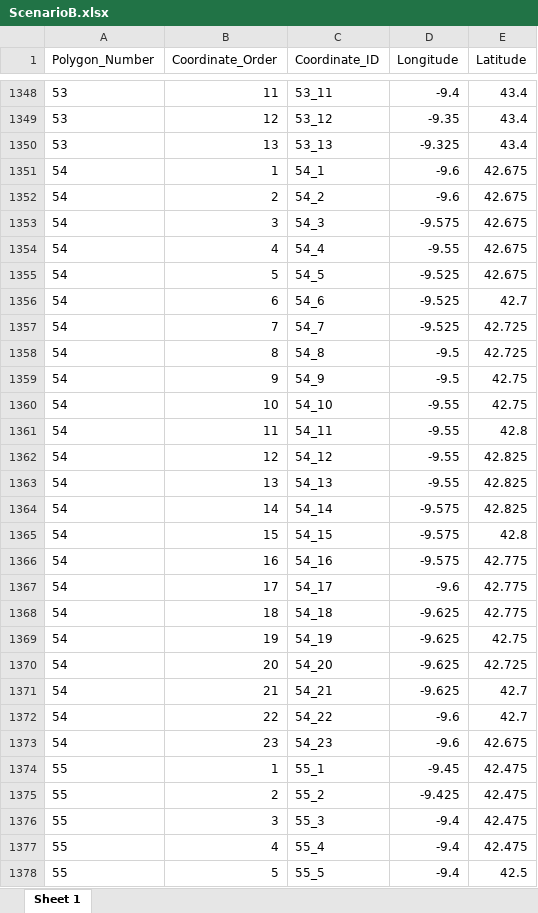
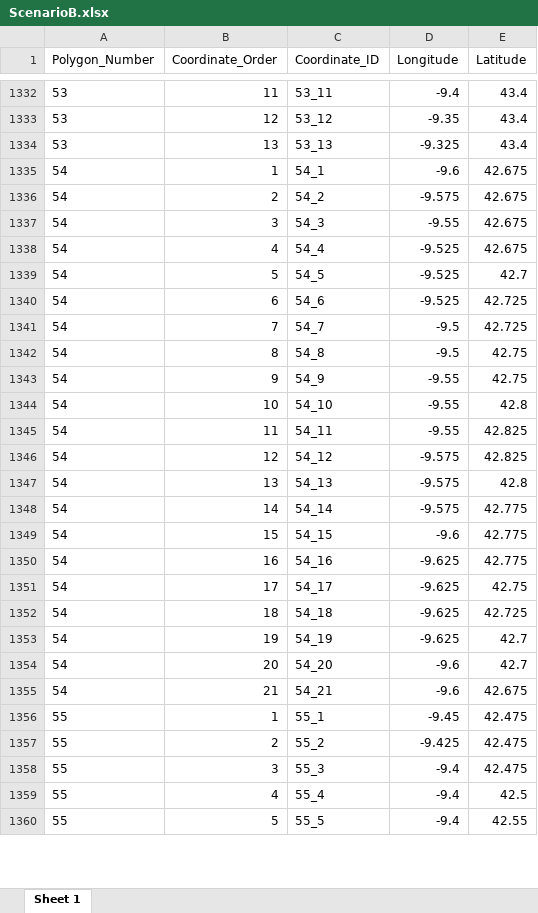
Before and after one commit to ices-taf/2024_VME_Advice, an Excel workbook: data_products/ScenarioB.xlsx, sheet Sheet 1, drawn as a sheet; only a part is shown, gaps mark what is left out; values as stored, in another font and other column widths than the file's, no borders; removed rows and columns are numbered as before the commit, all else as after; the diff covers the shown part only; the diff names each change by its address in the sheet, - before the commit and + after, or states it on an @@ line.

```diff
--- a/data_products/ScenarioB.xlsx (sheet Sheet 1)
+++ b/data_products/ScenarioB.xlsx (sheet Sheet 1)
-D1336 (Longitude): -9.6
+D1336 (Longitude): -9.575
-D1337 (Longitude): -9.575
+D1337 (Longitude): -9.55
-D1338 (Longitude): -9.55
+D1338 (Longitude): -9.525
-E1339 (Latitude): 42.675
+E1339 (Latitude): 42.7
-E1340 (Latitude): 42.7
+E1340 (Latitude): 42.725
-D1341 (Longitude): -9.525
+D1341 (Longitude): -9.5
-E1342 (Latitude): 42.725
+E1342 (Latitude): 42.75
-D1343 (Longitude): -9.5
+D1343 (Longitude): -9.55
-E1344 (Latitude): 42.75
+E1344 (Latitude): 42.8
-E1345 (Latitude): 42.8
+E1345 (Latitude): 42.825
-D1346:D1347 (Longitude): -9.55
+D1346:D1347 (Longitude): -9.575
-E1347 (Latitude): 42.825
+E1347 (Latitude): 42.8
-E1348 (Latitude): 42.825
+E1348 (Latitude): 42.775
-D1349 (Longitude): -9.575
+D1349 (Longitude): -9.6
-E1349 (Latitude): 42.8
+E1349 (Latitude): 42.775
-D1350 (Longitude): -9.575
+D1350 (Longitude): -9.625
-D1351 (Longitude): -9.6
+D1351 (Longitude): -9.625
-E1351 (Latitude): 42.775
+E1351 (Latitude): 42.75
-E1352 (Latitude): 42.775
+E1352 (Latitude): 42.725
-E1353 (Latitude): 42.75
+E1353 (Latitude): 42.7
-D1354:D1355 (Longitude): -9.625
+D1354:D1355 (Longitude): -9.6
-E1354 (Latitude): 42.725
+E1354 (Latitude): 42.7
-E1355 (Latitude): 42.7
+E1355 (Latitude): 42.675
-row 1372: 54 | 22 | 54_22 | -9.6 | 42.7
-row 1373: 54 | 23 | 54_23 | -9.6 | 42.675
-E1359 (Latitude): 42.475
+E1359 (Latitude): 42.5
-E1360 (Latitude): 42.5
+E1360 (Latitude): 42.55
```
Also changed, not shown: 39 removed rows and 390 edited cells elsewhere in this sheet, data_products/ScenarioA.xlsx, data_products/ScenarioC.xlsx, 30 other files.
